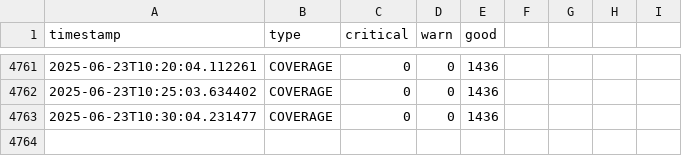
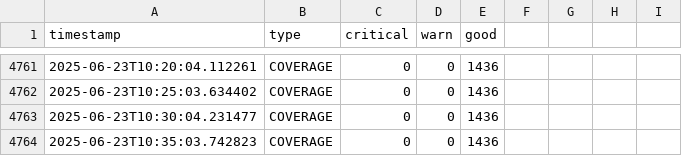
Before and after one commit to lesferrell/Reports, a CSV file: coverage_kpis.csv, drawn as a sheet; only a part is shown, gaps mark what is left out.

```diff
--- a/coverage_kpis.csv
+++ b/coverage_kpis.csv
@@ -4763 +4763,2 @@ timestamp,type,critical,warn,good
 2025-06-23T10:30:04.231477,COVERAGE,0,0,1436
+2025-06-23T10:35:03.742823,COVERAGE,0,0,1436
```
Also changed, not shown: adjacent_ch_interf_kpis.csv, co_channel_kpis.csv, 4 other files.
